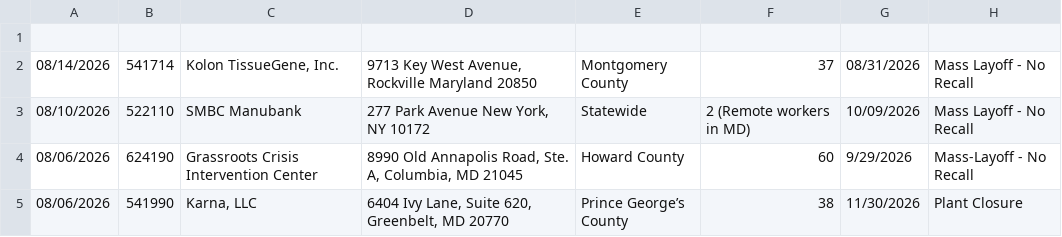
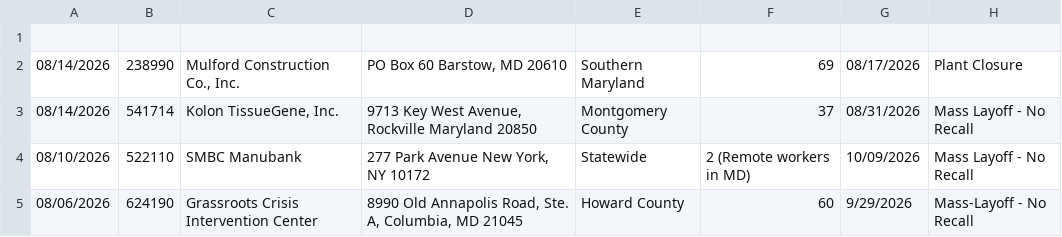
Before and after one commit to FTS-IE/github-actions-tut, a CSV file: data/md.csv, drawn as a sheet; only a part is shown; the shorter side is filled out with more unchanged rows; the diff names each change by its address in the sheet, - before the commit and + after, or states it on an @@ line.

```diff
--- a/data/md.csv
+++ b/data/md.csv
+row 2: 08/14/2026 | 238990 | Mulford Construction Co., Inc. | PO Box 60 Barstow, MD 20610 | Southern Maryland | 69 | 08/17/2026 | Plant Closure
```
Also changed, not shown: data/de.csv, data/me.csv, 10 other files.
